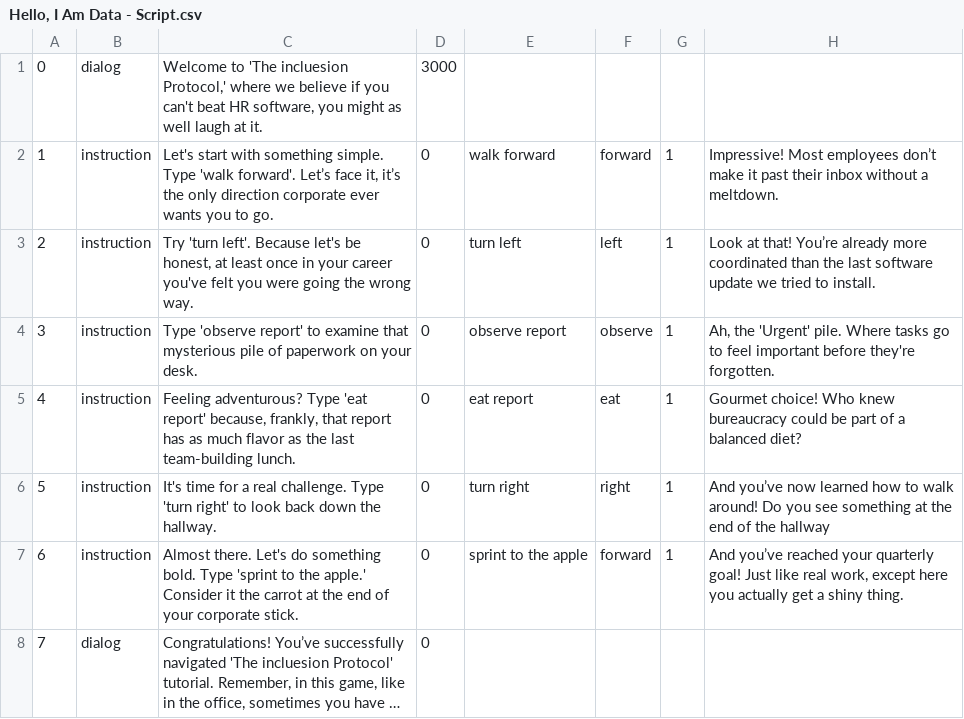
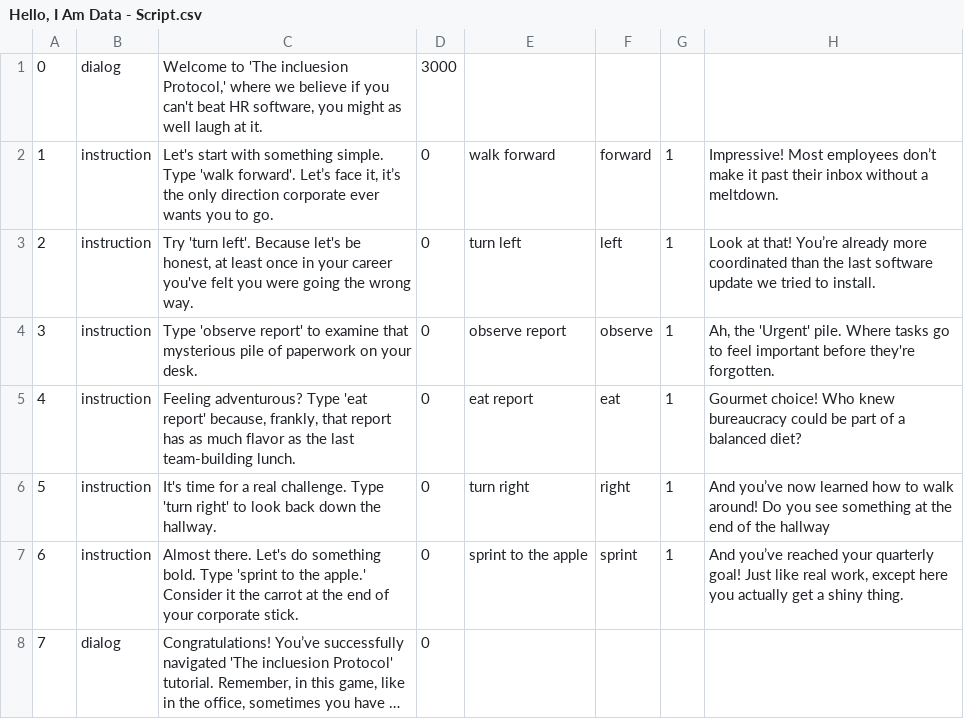
Before and after one commit to jagniksimran/Hello-I-am, a CSV file: Hello, I Am Data - Script.csv, drawn as a sheet; long unchanged cells end in …; the diff names each change by its address in the sheet, - before the commit and + after, or states it on an @@ line.

Commit message:
Update Hello, I Am Data - Script.csv

```diff
--- a/Hello, I Am Data - Script.csv
+++ b/Hello, I Am Data - Script.csv
-F7: forward
+F7: sprint
```
